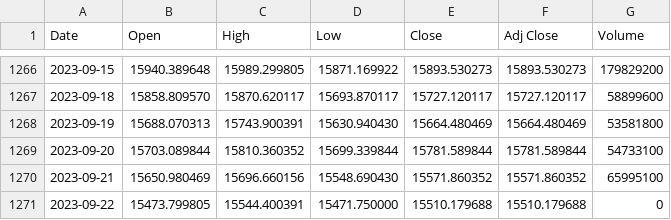
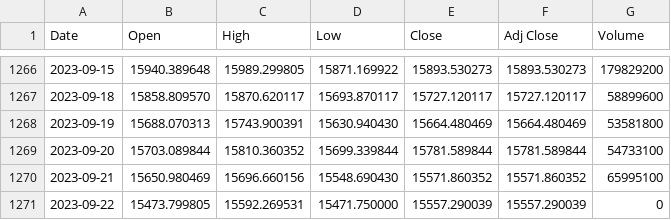
Before and after one commit to bautt/splunk4champions2, a CSV file: src/package/static/gdax_download.csv, drawn as a sheet; only a part is shown, gaps mark what is left out.

```diff
--- a/src/package/static/gdax_download.csv
+++ b/src/package/static/gdax_download.csv
@@ -1270,2 +1270,2 @@ Date,Open,High,Low,Close,Adj Close,Volume
 2023-09-21,15650.980469,15696.660156,15548.690430,15571.860352,15571.860352,65995100
-2023-09-22,15473.799805,15544.400391,15471.750000,15510.179688,15510.179688,0
+2023-09-22,15473.799805,15592.269531,15471.750000,15557.290039,15557.290039,0
```
Also changed, not shown: 2 other files.
